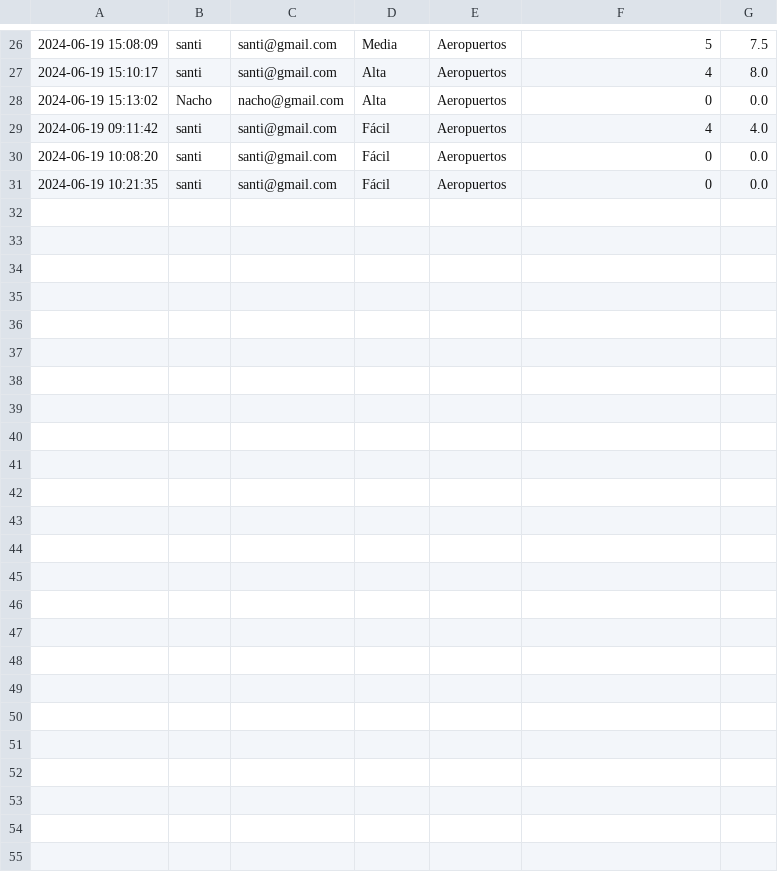
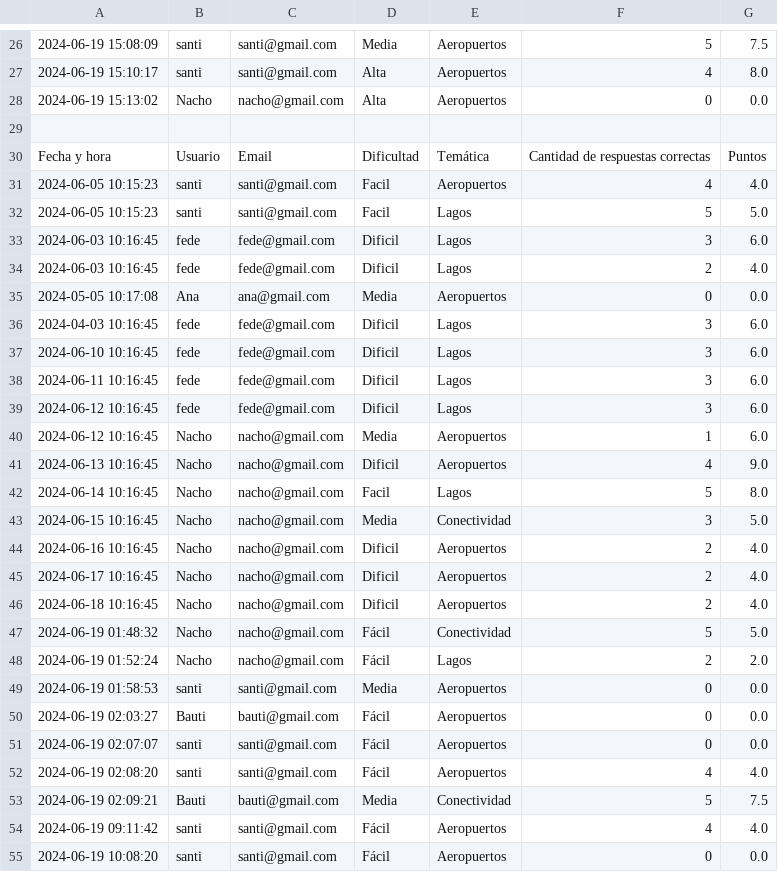
Before and after one commit to santi440/pytrivia, a CSV file: Pytrivia/csv/resultado.csv, drawn as a sheet; only a part is shown, gaps mark what is left out; the shorter side is filled out with more unchanged rows; the diff names each change by its address in the sheet, - before the commit and + after, or states it on an @@ line.

Commit message:
Merge resultado.csv

```diff
--- a/Pytrivia/csv/resultado.csv
+++ b/Pytrivia/csv/resultado.csv
+row 29: (empty)
+row 30: Fecha y hora | Usuario | Email | Dificultad | Temática | Cantidad de respuestas correctas | Puntos
+row 31: 2024-06-05 10:15:23 | santi | santi@gmail.com | Facil | Aeropuertos | 4 | 4.0
+row 32: 2024-06-05 10:15:23 | santi | santi@gmail.com | Facil | Lagos | 5 | 5.0
+row 33: 2024-06-03 10:16:45 | fede | fede@gmail.com | Dificil | Lagos | 3 | 6.0
+row 34: 2024-06-03 10:16:45 | fede | fede@gmail.com | Dificil | Lagos | 2 | 4.0
+row 35: 2024-05-05 10:17:08 | Ana | ana@gmail.com | Media | Aeropuertos | 0 | 0.0
+row 36: 2024-04-03 10:16:45 | fede | fede@gmail.com | Dificil | Lagos | 3 | 6.0
+row 37: 2024-06-10 10:16:45 | fede | fede@gmail.com | Dificil | Lagos | 3 | 6.0
+row 38: 2024-06-11 10:16:45 | fede | fede@gmail.com | Dificil | Lagos | 3 | 6.0
+row 39: 2024-06-12 10:16:45 | fede | fede@gmail.com | Dificil | Lagos | 3 | 6.0
+row 40: 2024-06-12 10:16:45 | Nacho | nacho@gmail.com | Media | Aeropuertos | 1 | 6.0
+row 41: 2024-06-13 10:16:45 | Nacho | nacho@gmail.com | Dificil | Aeropuertos | 4 | 9.0
+row 42: 2024-06-14 10:16:45 | Nacho | nacho@gmail.com | Facil | Lagos | 5 | 8.0
+row 43: 2024-06-15 10:16:45 | Nacho | nacho@gmail.com | Media | Conectividad | 3 | 5.0
+row 44: 2024-06-16 10:16:45 | Nacho | nacho@gmail.com | Dificil | Aeropuertos | 2 | 4.0
+row 45: 2024-06-17 10:16:45 | Nacho | nacho@gmail.com | Dificil | Aeropuertos | 2 | 4.0
+row 46: 2024-06-18 10:16:45 | Nacho | nacho@gmail.com | Dificil | Aeropuertos | 2 | 4.0
+row 47: 2024-06-19 01:48:32 | Nacho | nacho@gmail.com | Fácil | Conectividad | 5 | 5.0
+row 48: 2024-06-19 01:52:24 | Nacho | nacho@gmail.com | Fácil | Lagos | 2 | 2.0
+row 49: 2024-06-19 01:58:53 | santi | santi@gmail.com | Media | Aeropuertos | 0 | 0.0
+row 50: 2024-06-19 02:03:27 | Bauti | bauti@gmail.com | Fácil | Aeropuertos | 0 | 0.0
+row 51: 2024-06-19 02:07:07 | santi | santi@gmail.com | Fácil | Aeropuertos | 0 | 0.0
+row 52: 2024-06-19 02:08:20 | santi | santi@gmail.com | Fácil | Aeropuertos | 4 | 4.0
+row 53: 2024-06-19 02:09:21 | Bauti | bauti@gmail.com | Media | Conectividad | 5 | 7.5
```
